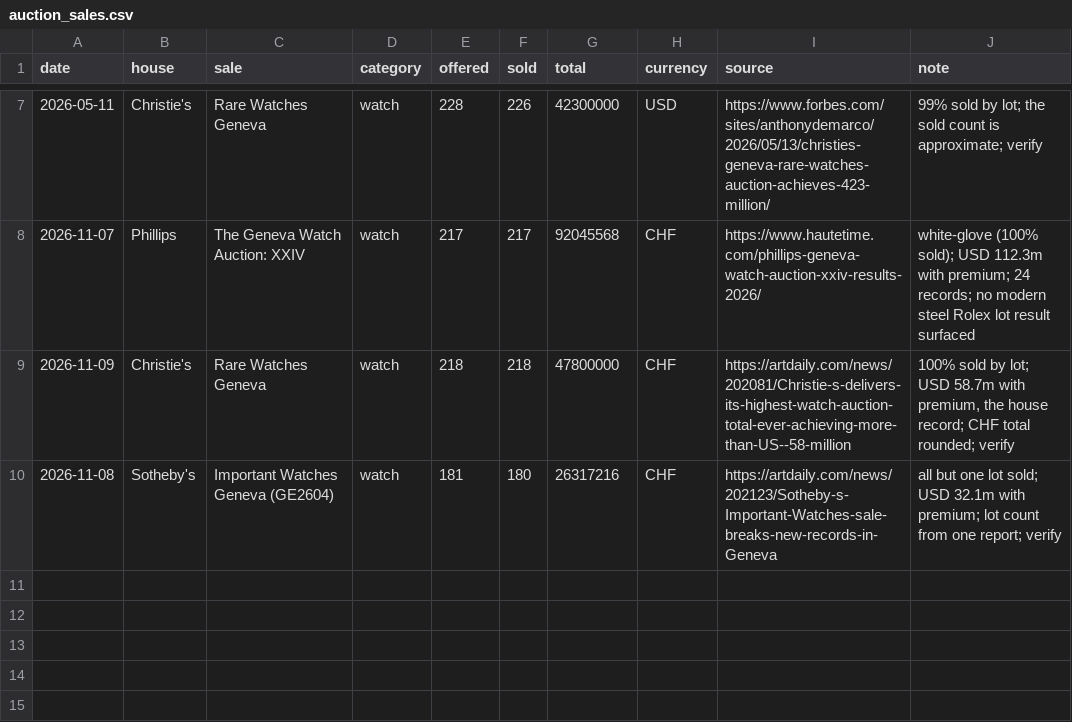
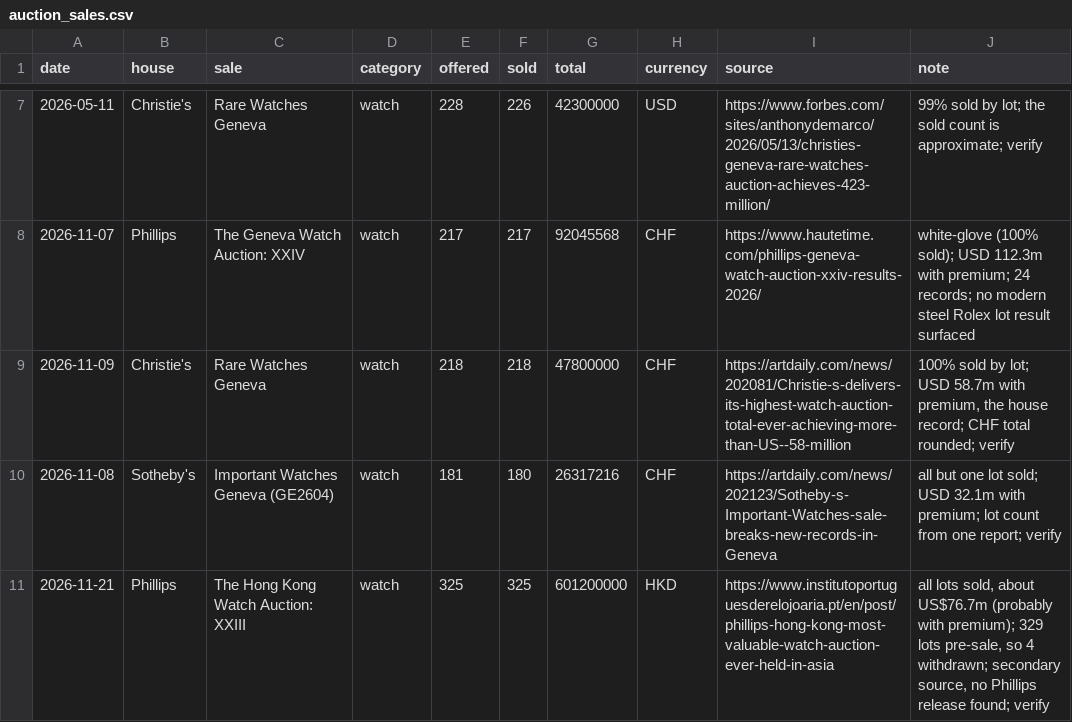
Before and after one commit to mcmarcocheung98-max/dashboards, a CSV file: data/luxury/auction_sales.csv, drawn as a sheet; only a part is shown, gaps mark what is left out; the diff names each change by its address in the sheet, - before the commit and + after, or states it on an @@ line.

```diff
--- a/data/luxury/auction_sales.csv
+++ b/data/luxury/auction_sales.csv
+row 11: 2026-11-21 | Phillips | The Hong Kong Watch Auction: XXIII | watch | 325 | 325 | 601200000 | HKD | https://www.institutoportuguesderelojoaria.pt/en/post/phillips-hong-kong-most-valuable-watch-auction-ever-held-in-asia | all lots sold, about US$76.7m (probably with premium); 329 lots pre-sale, so 4 withdrawn; secondary source, no Phillips release found; verify
```
Also changed, not shown: data/luxury/liquidity.csv, data/luxury/stock.csv.
